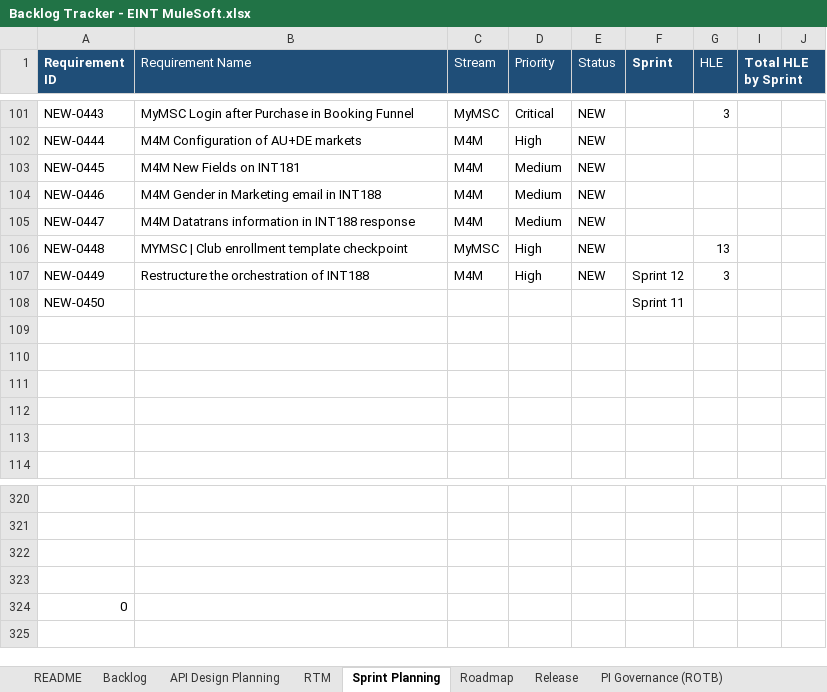
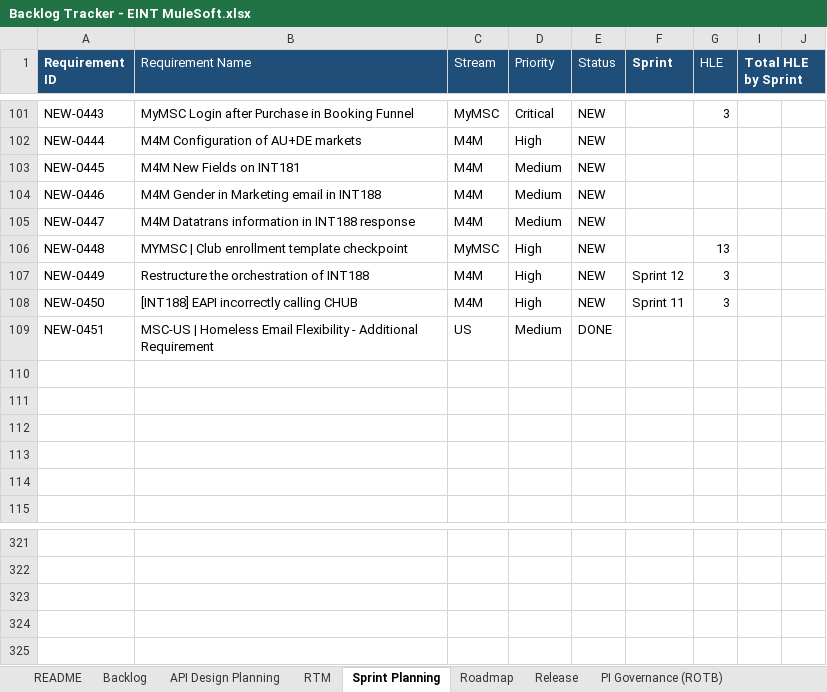
Before and after one commit to sasuepam/backlog-tracker, an Excel workbook: workbook/Backlog Tracker - EINT MuleSoft.xlsx, sheet Sprint Planning, drawn as a sheet; only a part is shown, gaps mark what is left out; values as stored, in another font and other column widths than the file's, no borders; conditional formats and table styles not drawn; removed rows and columns are numbered as before the commit, all else as after; the diff names each change by its address in the sheet, - before the commit and + after, or states it on an @@ line.

Commit message:
Fix duplicate NEW-0450 ID and formula drift in rows 108-325 (Backlog, API Design, RTM, Sprint Planning) without disturbing existing frozen IDs

```diff
--- a/workbook/Backlog Tracker - EINT MuleSoft.xlsx (sheet Sprint Planning)
+++ b/workbook/Backlog Tracker - EINT MuleSoft.xlsx (sheet Sprint Planning)
-row 108: NEW-0450 |  |  |  |  | Sprint 11
+row 108: NEW-0450 | [INT188] EAPI incorrectly calling CHUB | M4M | High | NEW | Sprint 11 | 3
+row 109: NEW-0451 | MSC-US | Homeless Email Flexibility - Additional Requirement | US | Medium | DONE
-A325 (Requirement ID): 0
+A325 (Requirement ID): (empty)
```
Also changed, not shown: sheet RTM, sheet API Design Planning, sheet Backlog, sheet Roadmap, formulas that keep their value, hidden cells.
